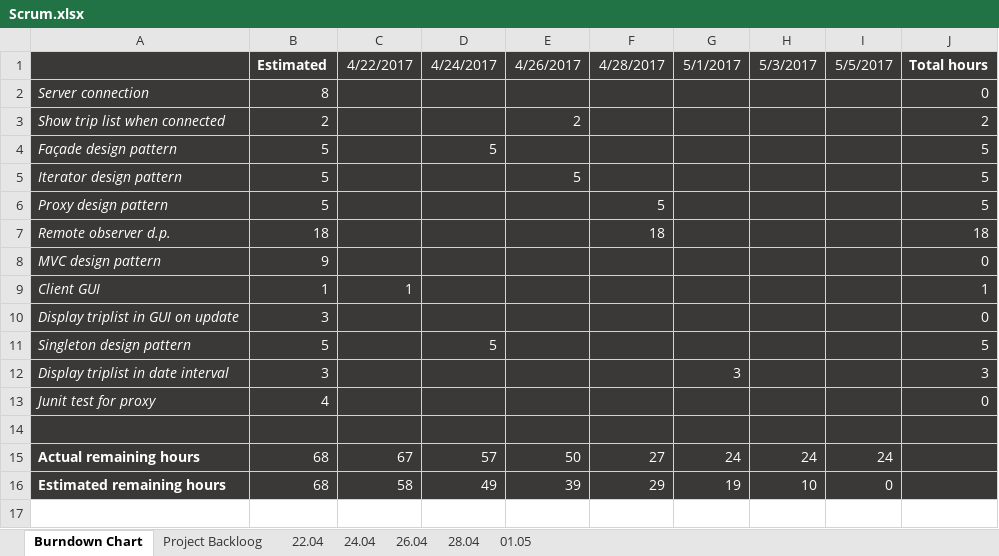
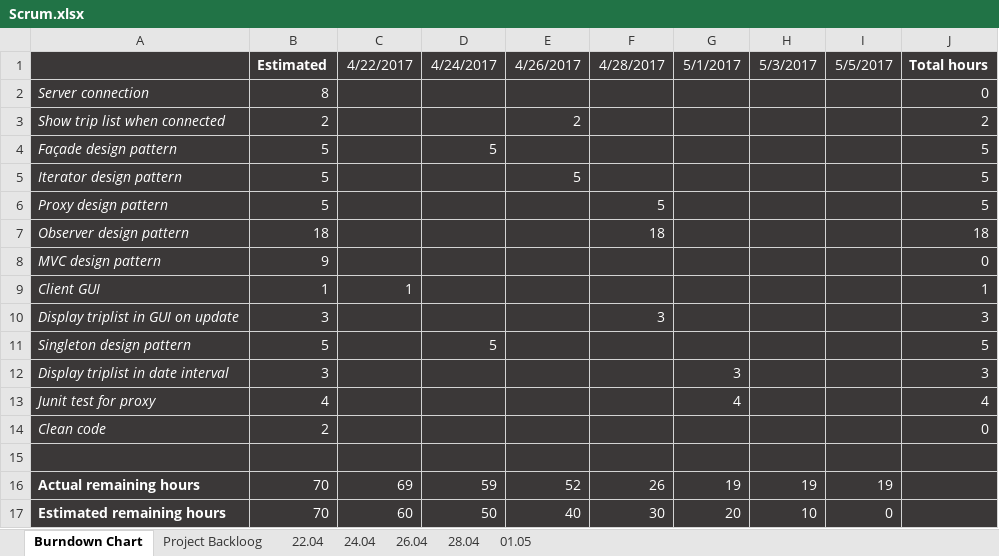
Before and after one commit to Andreea-Buturca/SDJ, an Excel workbook: Documentation/Scrum.xlsx, sheet Burndown Chart, drawn as a sheet; values as stored, in another font and other column widths than the file's, no borders; charts and pictures not drawn; addresses are those after the commit; the diff names each change by its address in the sheet, - before the commit and + after, or states it on an @@ line.

Commit message:
Updated scrum and some of the reviews

```diff
--- a/Documentation/Scrum.xlsx (sheet Burndown Chart)
+++ b/Documentation/Scrum.xlsx (sheet Burndown Chart)
-A7: Remote observer d.p.
+A7: Observer design pattern
-F10: (empty)
+F10: 3
-J10: 0
+J10: 3
-G13: (empty)
+G13: 4
-J13: 0
+J13: 4
+row 14: Clean code | 2 |  |  |  |  |  |  |  | 0
-B16:B17: 68
+B16:B17: 70
-C16: 67
+C16: 69
-D16: 57
+D16: 59
-E16: 50
+E16: 52
-F16: 27
+F16: 26
-G16: 24
+G16: 19
-H16: 24
+H16: 19
-I16: 24
+I16: 19
-C17: 58
+C17: 60
-D17: 49
+D17: 50
-E17: 39
+E17: 40
-F17: 29
+F17: 30
-G17: 19
+G17: 20
```
Also changed, not shown: sheet 01.05, sheet Project Backloog, sheet 28.04, formulas that keep their value, charts or pictures, 3 other files.
